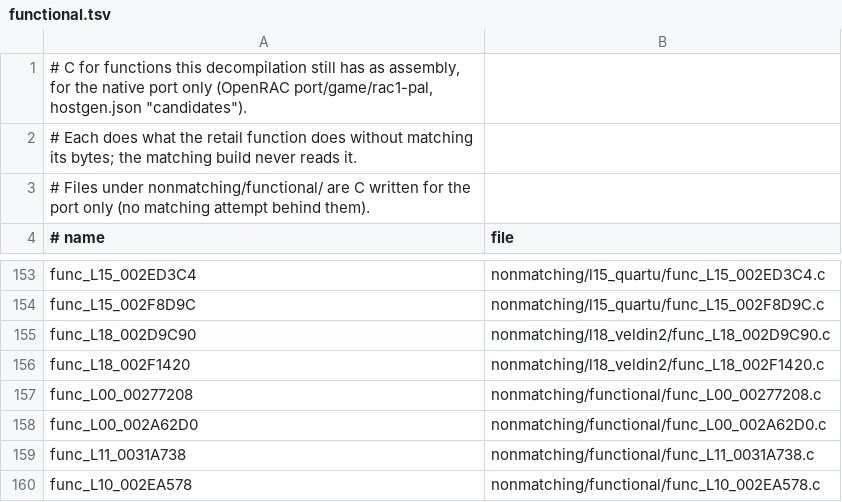
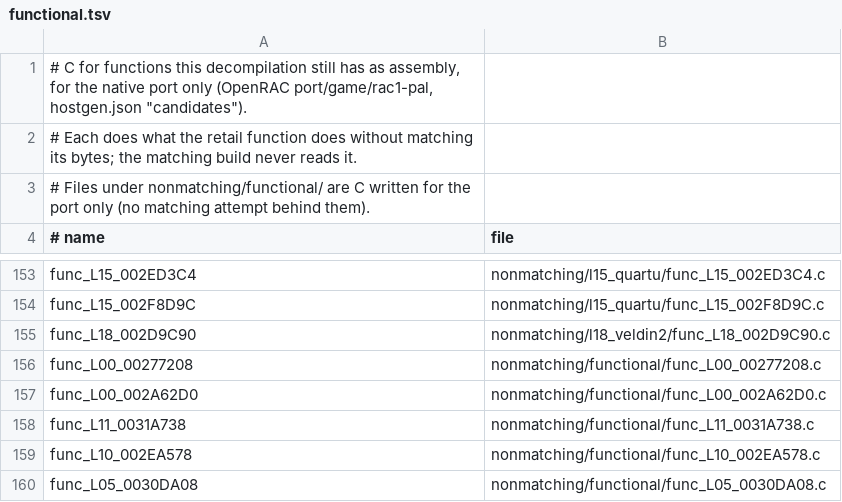
Before and after one commit to Drustburn/rac1-decomp, a TSV file: nonmatching/functional.tsv, drawn as a sheet; only a part is shown, gaps mark what is left out; the shorter side is filled out with more unchanged rows; the diff names each change by its address in the sheet, - before the commit and + after, or states it on an @@ line.

```diff
--- a/nonmatching/functional.tsv
+++ b/nonmatching/functional.tsv
-row 156: func_L18_002F1420 | nonmatching/l18_veldin2/func_L18_002F1420.c
```
Also changed, not shown: 2 other files.
